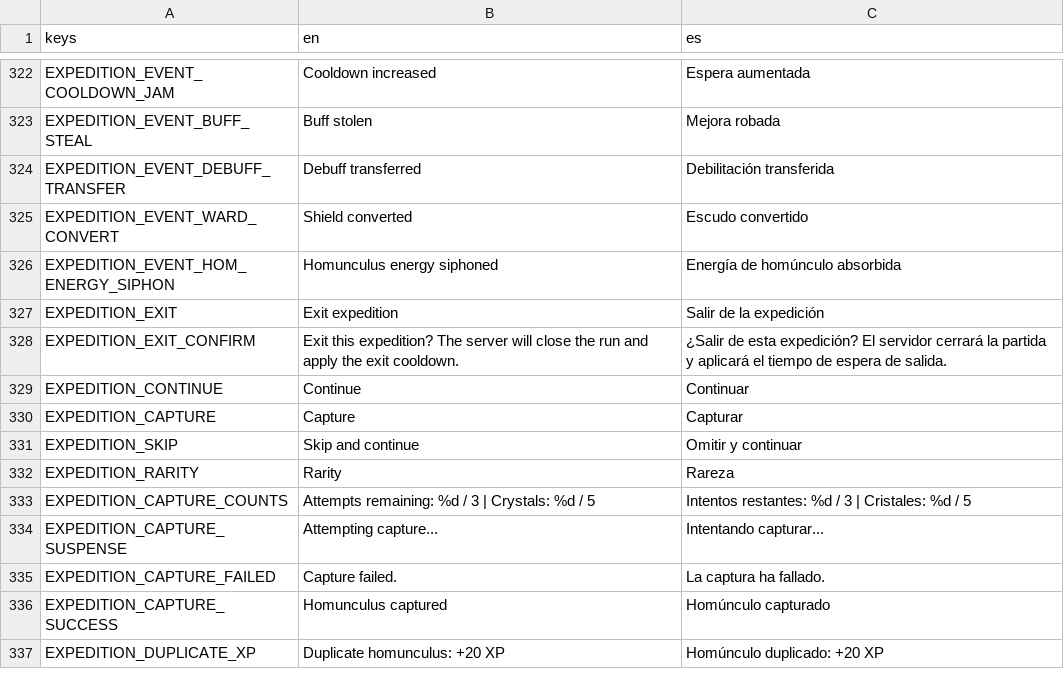
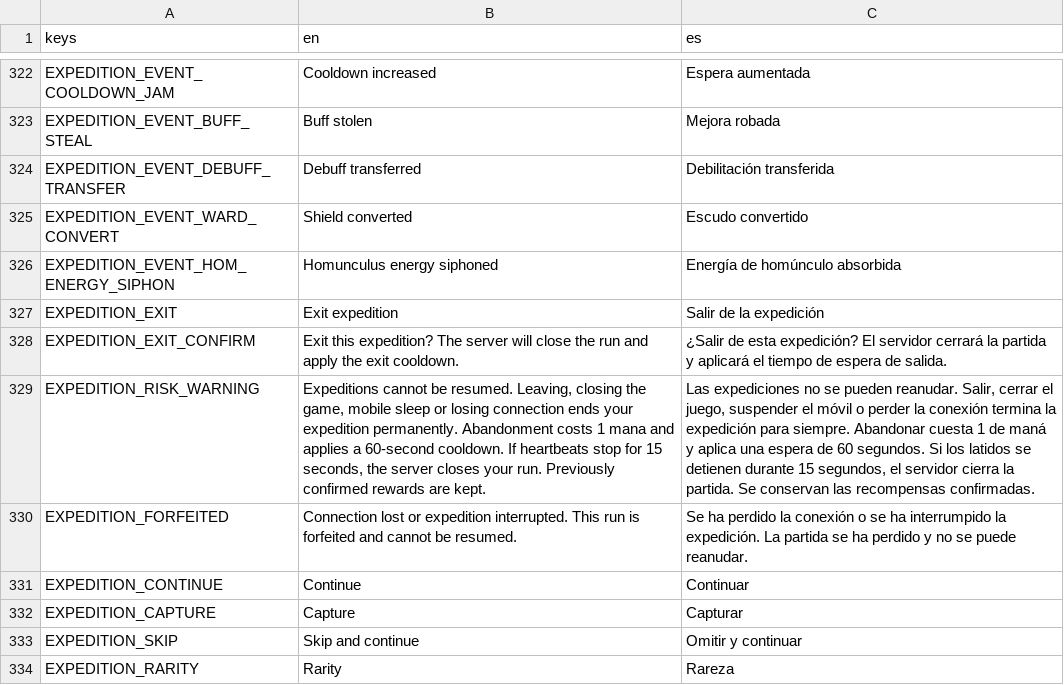
Before and after one commit to habby2727/EntityWars, a CSV file: i18n/ui.csv, drawn as a sheet; only a part is shown, gaps mark what is left out; the shorter side is filled out with more unchanged rows; the diff names each change by its address in the sheet, - before the commit and + after, or states it on an @@ line.

```diff
--- a/i18n/ui.csv
+++ b/i18n/ui.csv
+row 329: EXPEDITION_RISK_WARNING | Expeditions cannot be resumed. Leaving, closing the game, mobile sleep or losing connection ends your expedition permanently. Abandonment costs 1 mana and applies a 60-second cooldown. If heartbeats stop for 15 seconds, the server closes your run. Previously confirmed rewards are kept. | Las expediciones no se pueden reanudar. Salir, cerrar el juego, suspender el móvil o perder la conexión termina la expedición para siempre. Abandonar cuesta 1 de maná y aplica una espera de 60 segundos. Si los latidos se detienen durante 15 segundos, el servidor cierra la partida. Se conservan las recompensas confirmadas.
+row 330: EXPEDITION_FORFEITED | Connection lost or expedition interrupted. This run is forfeited and cannot be resumed. | Se ha perdido la conexión o se ha interrumpido la expedición. La partida se ha perdido y no se puede reanudar.
```
Also changed, not shown: 13 other files.
